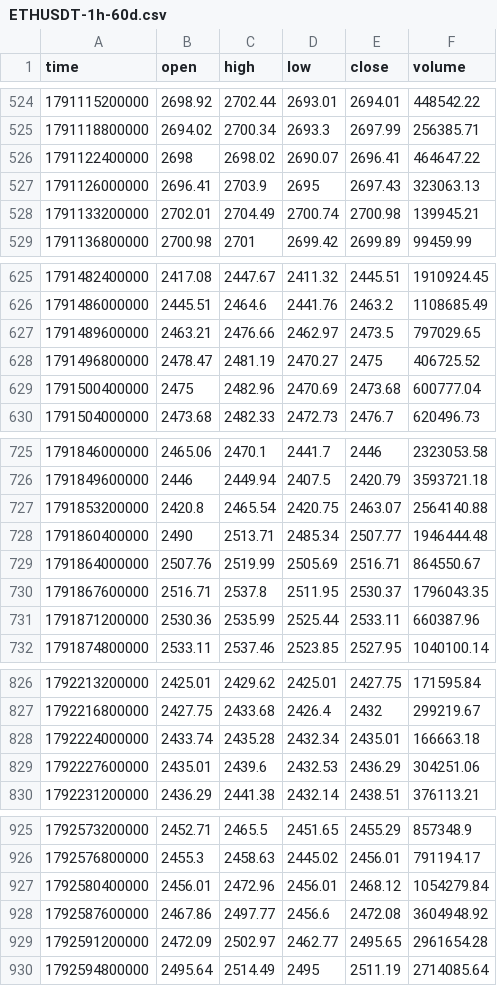
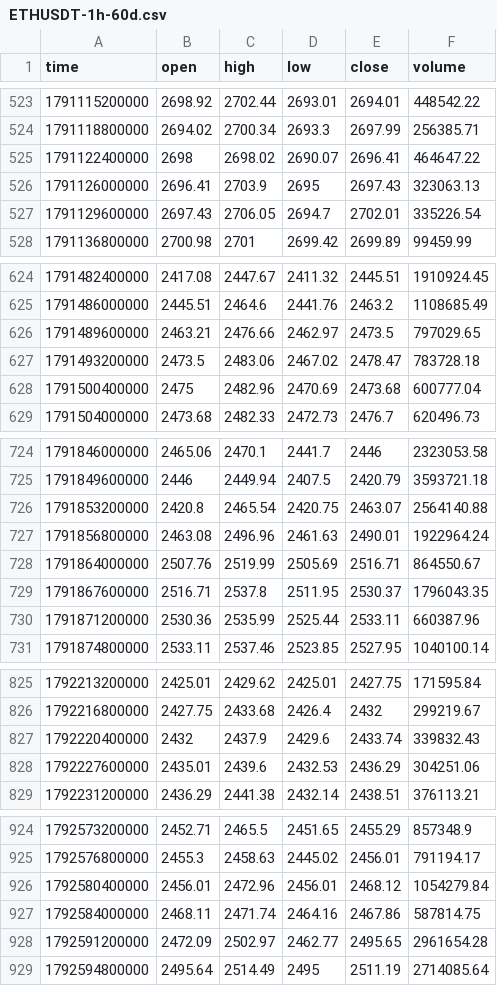
Before and after one commit to TaharBn12/stratig, a CSV file: data/ETHUSDT-1h-60d.csv, drawn as a sheet; only a part is shown, gaps mark what is left out; the diff covers the shown part only.

```diff
--- a/data/ETHUSDT-1h-60d.csv
+++ b/data/ETHUSDT-1h-60d.csv
@@ -527,3 +526,3 @@ time,open,high,low,close,volume
 1791126000000,2696.41,2703.9,2695,2697.43,323063.13
-1791133200000,2702.01,2704.49,2700.74,2700.98,139945.21
+1791129600000,2697.43,2706.05,2694.7,2702.01,335226.54
 1791136800000,2700.98,2701,2699.42,2699.89,99459.99
@@ -627,3 +626,3 @@ time,open,high,low,close,volume
 1791489600000,2463.21,2476.66,2462.97,2473.5,797029.65
-1791496800000,2478.47,2481.19,2470.27,2475,406725.52
+1791493200000,2473.5,2483.06,2467.02,2478.47,783728.18
 1791500400000,2475,2482.96,2470.69,2473.68,600777.04
@@ -727,3 +726,3 @@ time,open,high,low,close,volume
 1791853200000,2420.8,2465.54,2420.75,2463.07,2564140.88
-1791860400000,2490,2513.71,2485.34,2507.77,1946444.48
+1791856800000,2463.08,2496.96,2461.63,2490.01,1922964.24
 1791864000000,2507.76,2519.99,2505.69,2516.71,864550.67
@@ -827,3 +826,3 @@ time,open,high,low,close,volume
 1792216800000,2427.75,2433.68,2426.4,2432,299219.67
-1792224000000,2433.74,2435.28,2432.34,2435.01,166663.18
+1792220400000,2432,2437.9,2429.6,2433.74,339832.43
 1792227600000,2435.01,2439.6,2432.53,2436.29,304251.06
@@ -927,3 +926,3 @@ time,open,high,low,close,volume
 1792580400000,2456.01,2472.96,2456.01,2468.12,1054279.84
-1792587600000,2467.86,2497.77,2456.6,2472.08,3604948.92
+1792584000000,2468.11,2471.74,2464.16,2467.86,587814.75
 1792591200000,2472.09,2502.97,2462.77,2495.65,2961654.28
```
Also changed, not shown: 10 added rows and 10 removed rows elsewhere in this file, data/BTCUSDT-15m-60d.csv, data/BTCUSDT-1h-60d.csv, 9 other files.
